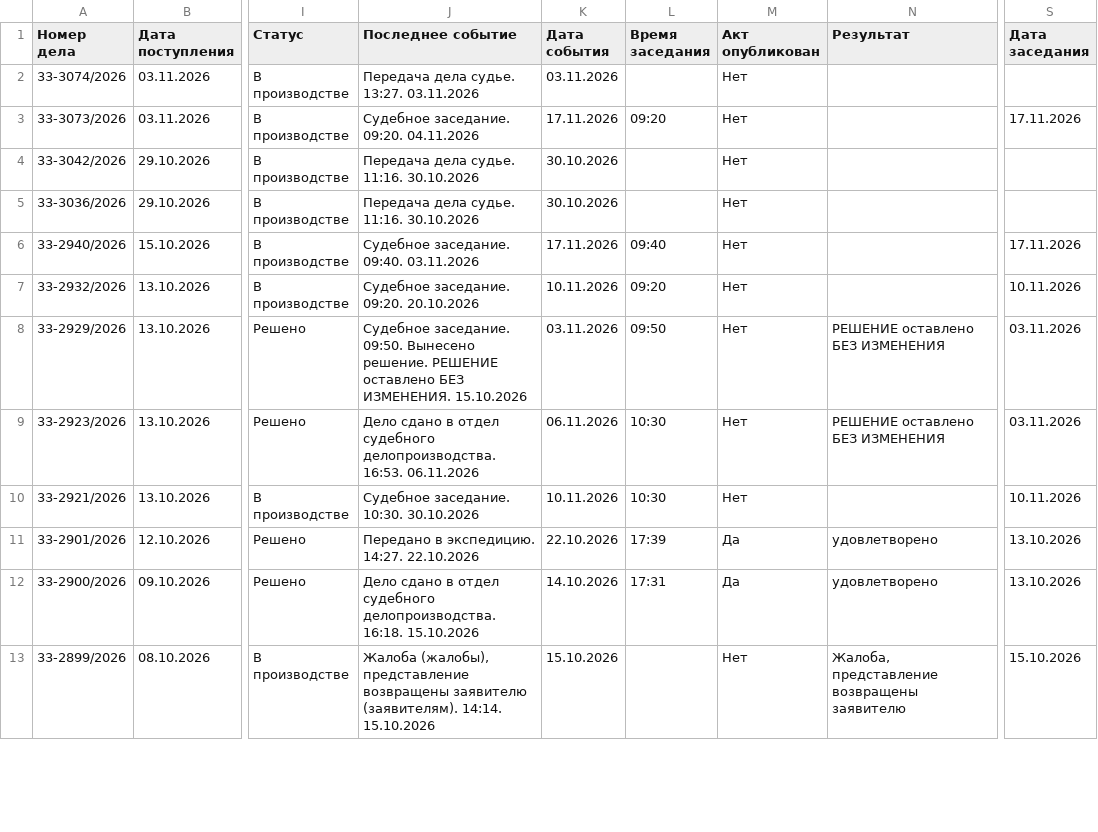
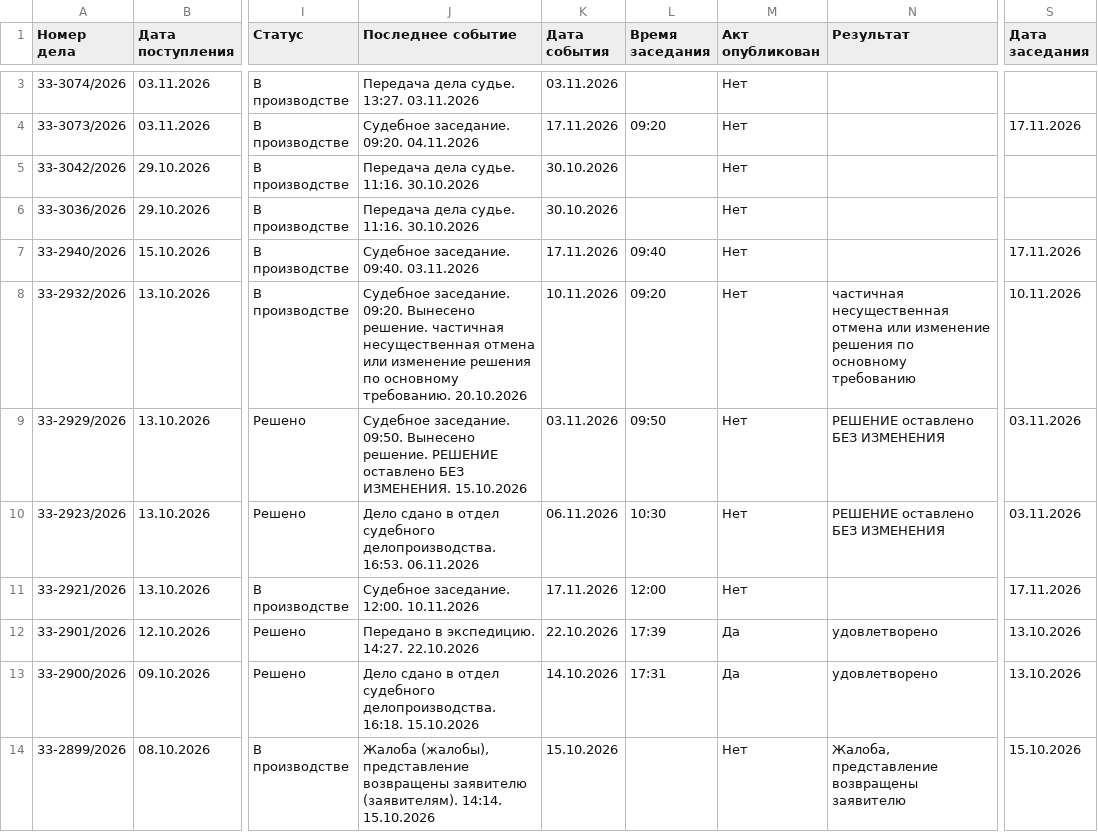
Before and after one commit to SelivanovAS/dashboard-ural, a CSV file: data/sberbank_cases.csv, drawn as a sheet; only a part is shown, gaps mark what is left out; addresses are those after the commit; the diff covers the shown part only; the diff names each change by its address in the sheet, - before the commit and + after, or states it on an @@ line.

```diff
--- a/data/sberbank_cases.csv
+++ b/data/sberbank_cases.csv
-J8 (Последнее событие): …заседание. 09:20. 20.10.2026
+J8 (Последнее событие): …заседание. 09:20. Вынесено решение. частичная несущественная отмена или изменение решения по основному требованию. 20.10.2026
-N8 (Результат): (empty)
+N8 (Результат): частичная несущественная отмена или изменение решения по основному требованию
-J11 (Последнее событие): Судебное заседание. 10:30. 30.10.2026
+J11 (Последнее событие): Судебное заседание. 12:00. 10.11.2026
-K11 (Дата события): 10.11.2026
+K11 (Дата события): 17.11.2026
-L11 (Время заседания): 10:30
+L11 (Время заседания): 12:00
-S11 (Дата заседания): 10.11.2026
+S11 (Дата заседания): 17.11.2026
```
Also changed, not shown: 1 added row and 15 edited cells elsewhere in this file, 13 other files.
